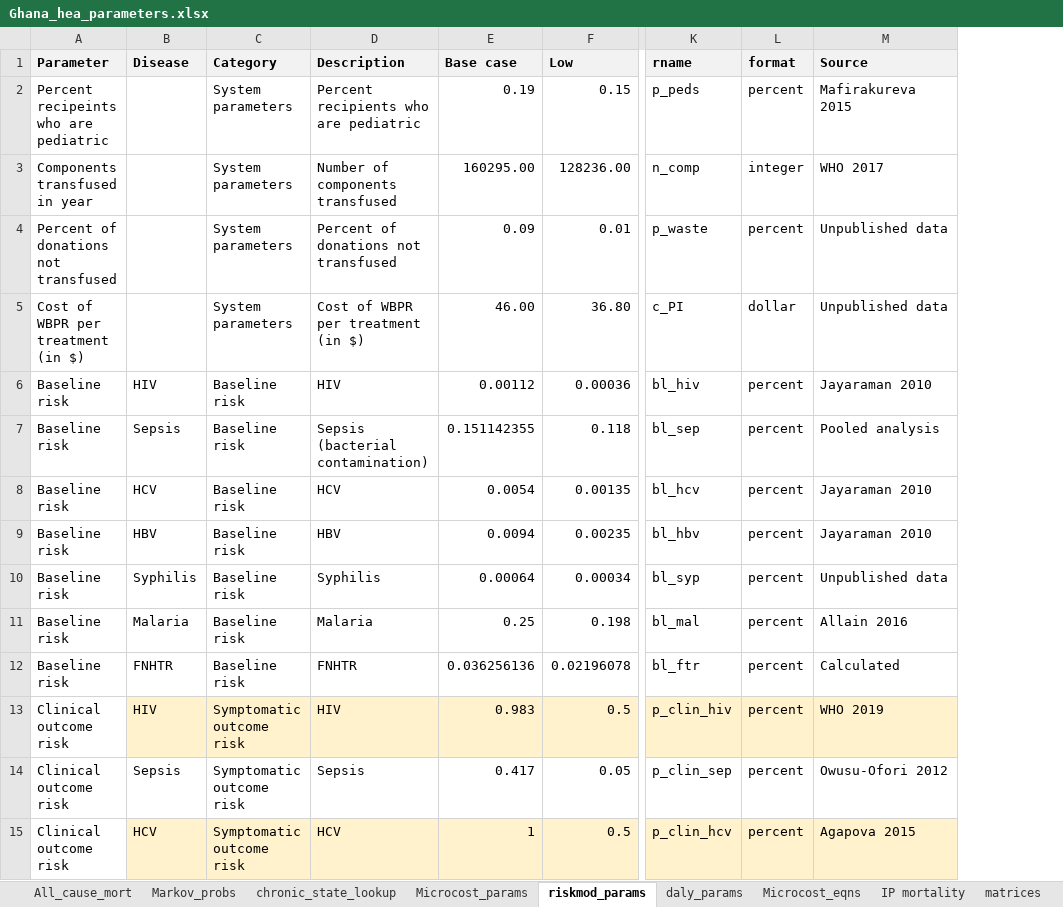
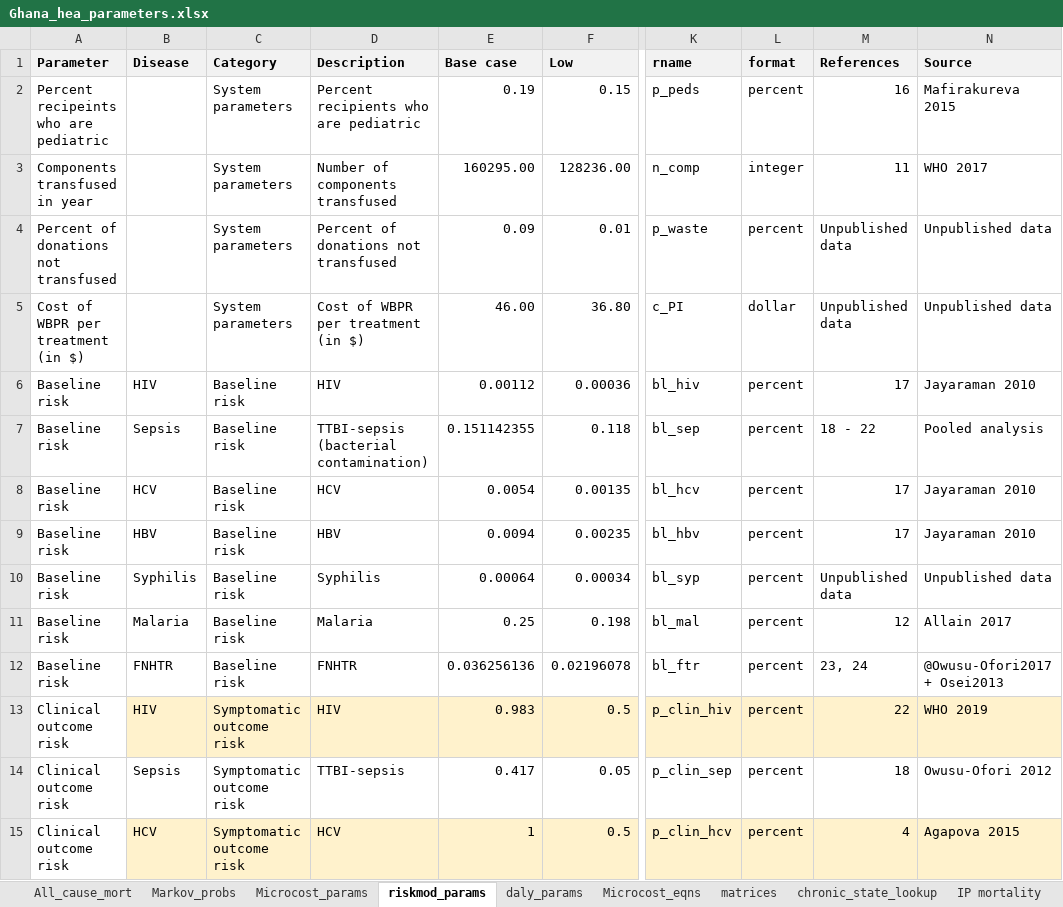
Before and after one commit to altonrus/ghana_wbpr, an Excel workbook: data/Ghana_hea_parameters.xlsx, sheet riskmod_params, drawn as a sheet; only a part is shown, gaps mark what is left out; values as stored, in another font and other column widths than the file's, no borders; addresses are those after the commit; the diff covers the shown part only; the diff names each change by its address in the sheet, - before the commit and + after, or states it on an @@ line.

```diff
--- a/data/Ghana_hea_parameters.xlsx (sheet riskmod_params)
+++ b/data/Ghana_hea_parameters.xlsx (sheet riskmod_params)
@@ sheet tab order changed: All_cause_mort | Markov_probs | Microcost_params | riskmod_params | daly_params | Microcost_eqns | matrices | chronic_state_lookup | IP mortality @@
+column M (References), rows 2-15: 16 | 11 | Unpublished data | Unpublished data | 17 | 18 - 22 | 17 | 17 | Unpublished data | 12 | 23, 24 | 22 | 18 | 4
-D7 (Description): Sepsis (bacterial contamination)
+D7 (Description): TTBI-sepsis (bacterial contamination)
-N11 (Source): Allain 2016
+N11 (Source): Allain 2017
-N12 (Source): Calculated
+N12 (Source): @Owusu-Ofori2017 + Osei2013
-D14 (Description): Sepsis
+D14 (Description): TTBI-sepsis
```
Also changed, not shown: 9 edited cells elsewhere in this sheet, sheet daly_params, sheet Markov_probs, sheet Microcost_params, sheet sepsis, sheet IP mortality, sheet HBV clinical risk, 1 more sheet, 27 other files.
